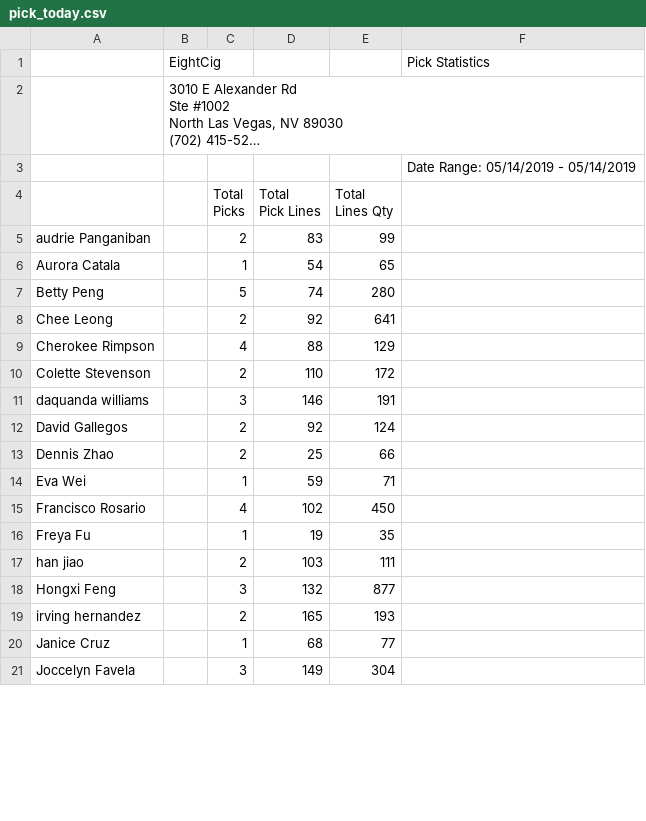
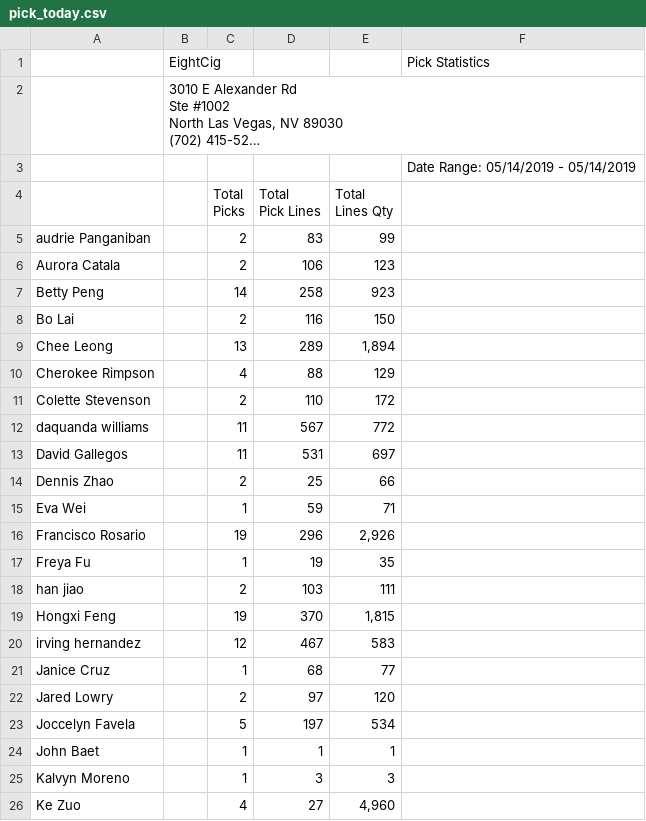
Before and after one commit to yoany-eightcig/dashboard-statistics, a CSV file: storage/pick_today.csv, drawn as a sheet; only a part is shown; long unchanged cells end in …; the diff covers the shown part only.

```diff
--- a/storage/pick_today.csv
+++ b/storage/pick_today.csv
@@ -12,17 +12,22 @@ Lines Qty",
 audrie Panganiban,,2,83,99,
-Aurora Catala,,1,54,65,
-Betty Peng,,5,74,280,
-Chee Leong,,2,92,641,
+Aurora Catala,,2,106,123,
+Betty Peng,,14,258,923,
+Bo Lai,,2,116,150,
+Chee Leong,,13,289,"1,894",
 Cherokee Rimpson,,4,88,129,
 Colette Stevenson,,2,110,172,
-daquanda williams,,3,146,191,
-David Gallegos,,2,92,124,
+daquanda williams,,11,567,772,
+David Gallegos,,11,531,697,
 Dennis Zhao,,2,25,66,
 Eva Wei,,1,59,71,
-Francisco Rosario,,4,102,450,
+Francisco Rosario,,19,296,"2,926",
 Freya Fu,,1,19,35,
 han jiao,,2,103,111,
-Hongxi Feng,,3,132,877,
-irving hernandez,,2,165,193,
+Hongxi Feng,,19,370,"1,815",
+irving hernandez,,12,467,583,
 Janice Cruz,,1,68,77,
-Joccelyn Favela,,3,149,304,
+Jared Lowry,,2,97,120,
+Joccelyn Favela,,5,197,534,
+John Baet,,1,1,1,
+Kalvyn Moreno,,1,3,3,
+Ke Zuo,,4,27,"4,960",
```
Also changed, not shown: 1 added row and 12 edited cells elsewhere in this file, storage/pack_today.csv, 1 other file.
